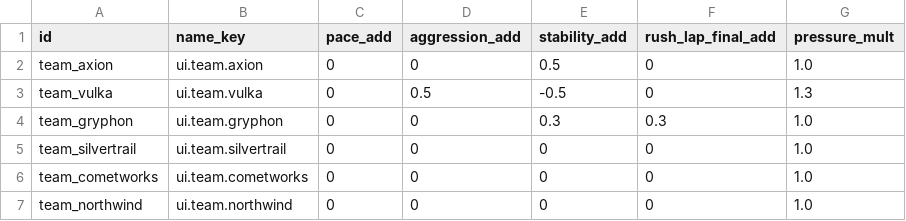
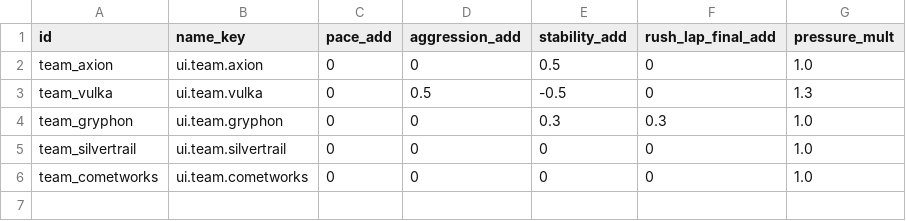
Before and after one commit to wormdriveworks/formula-pulse, a CSV file: godot/data/tables/ai_teams.csv, drawn as a sheet; the diff names each change by its address in the sheet, - before the commit and + after, or states it on an @@ line.

```diff
--- a/godot/data/tables/ai_teams.csv
+++ b/godot/data/tables/ai_teams.csv
-row 7: team_northwind | ui.team.northwind | 0 | 0 | 0 | 0 | 1.0
```
Also changed, not shown: godot/data/strings/strings.csv, 7 other files.
